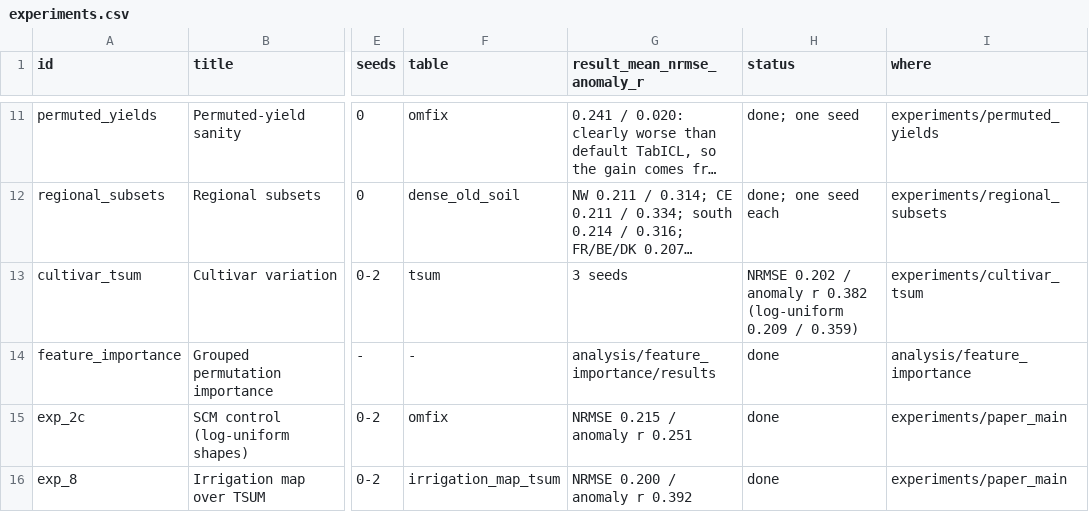
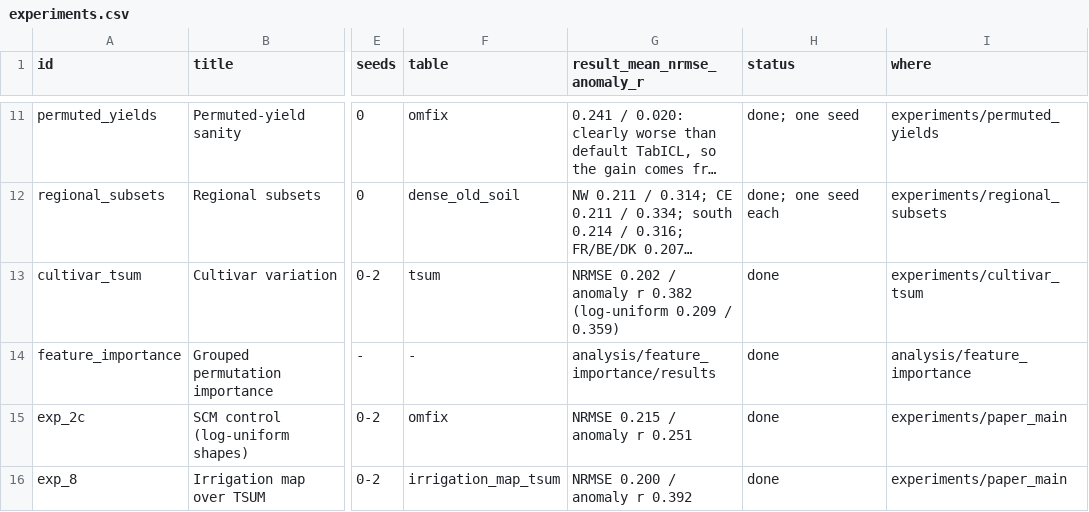
Before and after one commit to vishalned/tnp-crop, a CSV file: results/experiments.csv, drawn as a sheet; only a part is shown, gaps mark what is left out; long unchanged cells end in …; the diff names each change by its address in the sheet, - before the commit and + after, or states it on an @@ line.

```diff
--- a/results/experiments.csv
+++ b/results/experiments.csv
-G13 (result_mean_nrmse_anomaly_r): 3 seeds
+G13 (result_mean_nrmse_anomaly_r): NRMSE 0.202 / anomaly r 0.382 (log-uniform 0.209 / 0.359)
-H13 (status): NRMSE 0.202 / anomaly r 0.382 (log-uniform 0.209 / 0.359)
+H13 (status): done
```
